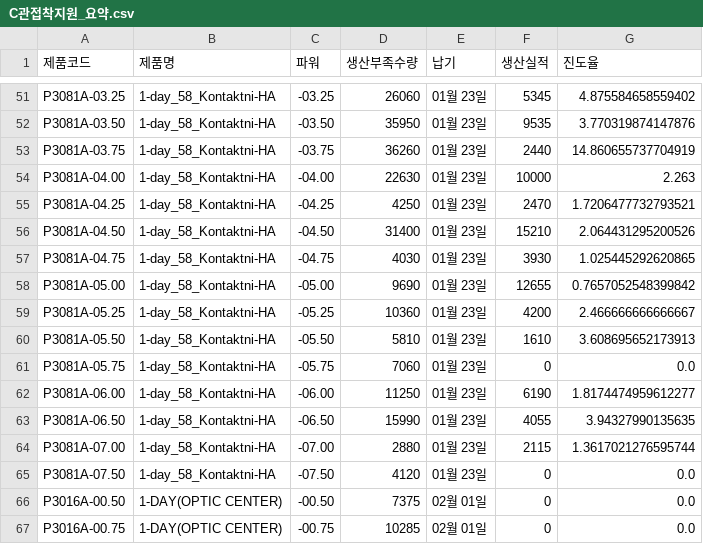
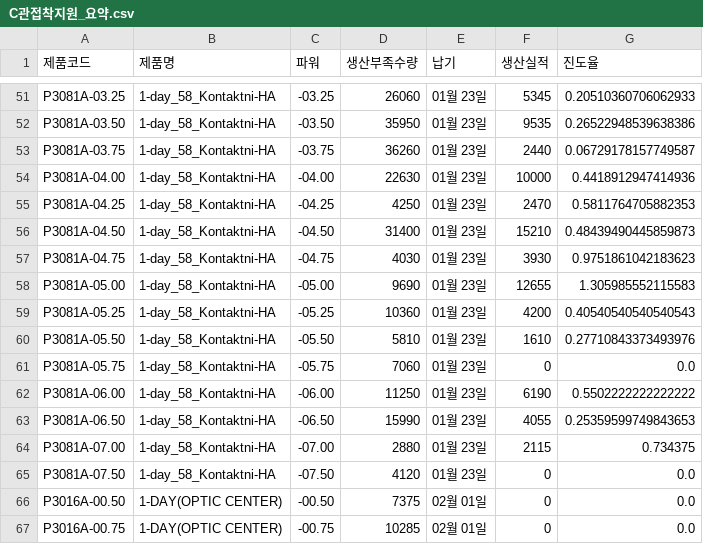
Before and after one commit to lcmin16-prog/S-Plant-Dashboard, a CSV file: C관접착지원_요약.csv, drawn as a sheet; only a part is shown, gaps mark what is left out; the diff covers the shown part only; the diff names each change by its address in the sheet, - before the commit and + after, or states it on an @@ line.

```diff
--- a/C관접착지원_요약.csv
+++ b/C관접착지원_요약.csv
-G51 (진도율): 4.875584658559402
+G51 (진도율): 0.20510360706062933
-G52 (진도율): 3.770319874147876
+G52 (진도율): 0.26522948539638386
-G53 (진도율): 14.860655737704919
+G53 (진도율): 0.06729178157749587
-G54 (진도율): 2.263
+G54 (진도율): 0.4418912947414936
-G55 (진도율): 1.7206477732793521
+G55 (진도율): 0.5811764705882353
-G56 (진도율): 2.064431295200526
+G56 (진도율): 0.48439490445859873
-G57 (진도율): 1.025445292620865
+G57 (진도율): 0.9751861042183623
-G58 (진도율): 0.7657052548399842
+G58 (진도율): 1.305985552115583
-G59 (진도율): 2.466666666666667
+G59 (진도율): 0.40540540540540543
-G60 (진도율): 3.608695652173913
+G60 (진도율): 0.27710843373493976
-G62 (진도율): 1.8174474959612277
+G62 (진도율): 0.5502222222222222
-G63 (진도율): 3.94327990135635
+G63 (진도율): 0.25359599749843653
-G64 (진도율): 1.3617021276595744
+G64 (진도율): 0.734375
```
Also changed, not shown: 25 edited cells elsewhere in this file, 1 other file.
